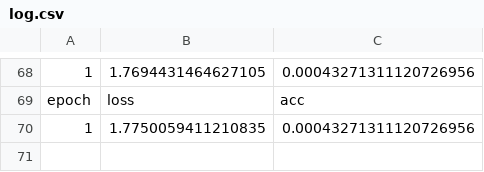
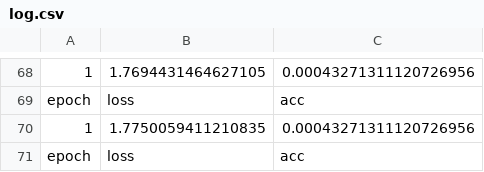
Before and after one commit to FredericCharon-sys/uit_dte2502_graded01, a CSV file: PHOSCnet_temporalpooling/log.csv, drawn as a sheet; only a part is shown, gaps mark what is left out.

```diff
--- a/PHOSCnet_temporalpooling/log.csv
+++ b/PHOSCnet_temporalpooling/log.csv
@@ -70 +70,2 @@ epoch,loss,acc
 1,1.7750059411210835,0.00043271311120726956
+epoch,loss,acc
```
Also changed, not shown: 4 other files.
